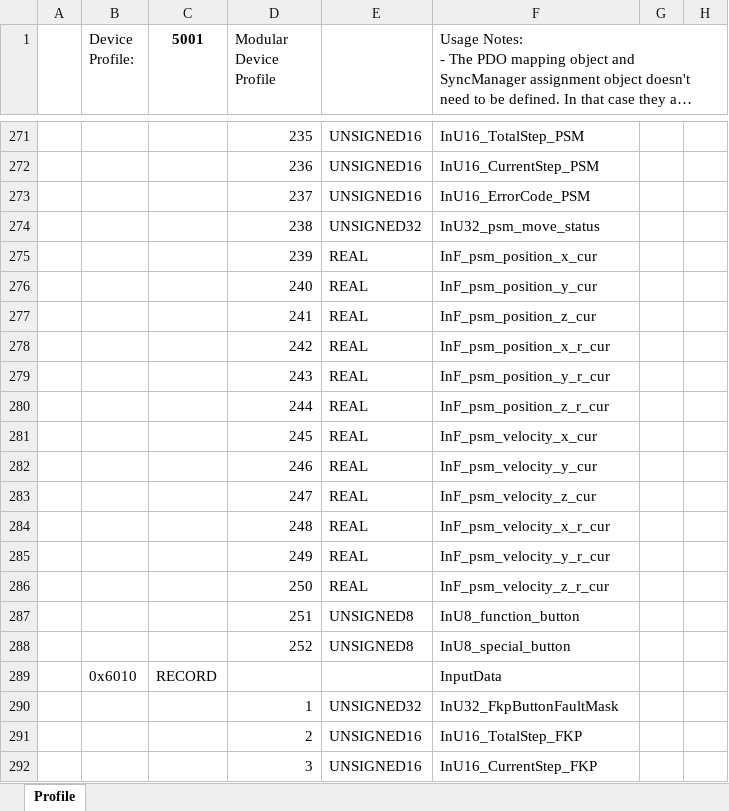
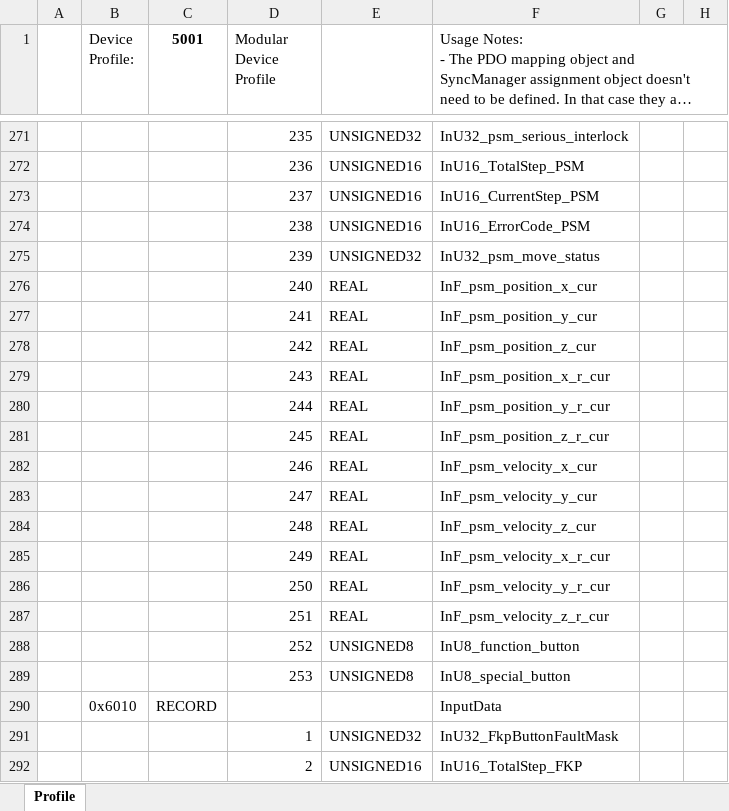
Before and after one commit to songbirdjp/CNNC_ARMCore, an Excel workbook: ArmCoreV1_QSPI/SSCProject/lan9252_app.xlsx, sheet Profile, drawn as a sheet; only a part is shown, gaps mark what is left out; the shorter side is filled out with more unchanged rows; long unchanged cells end in …; values as stored, in another font and other column widths than the file's, no borders; removed rows and columns are numbered as before the commit, all else as after; rows hold the shown columns only; the diff covers the shown part only; the diff names each change by its address in the sheet, - before the commit and + after, or states it on an @@ line.

```diff
--- a/ArmCoreV1_QSPI/SSCProject/lan9252_app.xlsx (sheet Profile)
+++ b/ArmCoreV1_QSPI/SSCProject/lan9252_app.xlsx (sheet Profile)
-E271: UNSIGNED16
+E271: UNSIGNED32
-F271: InU16_TotalStep_PSM
+F271: InU32_psm_serious_interlock
-F272: InU16_CurrentStep_PSM
+F272: InU16_TotalStep_PSM
-F273: InU16_ErrorCode_PSM
+F273: InU16_CurrentStep_PSM
+row 274:  |  |  | 238 | UNSIGNED16 | InU16_ErrorCode_PSM
-D275 (Modular Device Profile): 238
+D275 (Modular Device Profile): 239
-row 275:  |  |  | 239 | REAL | InF_psm_position_x_cur
-F276: InF_psm_position_y_cur
+F276: InF_psm_position_x_cur
-F277: InF_psm_position_z_cur
+F277: InF_psm_position_y_cur
-F278: InF_psm_position_x_r_cur
+F278: InF_psm_position_z_cur
-F279: InF_psm_position_y_r_cur
+F279: InF_psm_position_x_r_cur
-F280: InF_psm_position_z_r_cur
+F280: InF_psm_position_y_r_cur
-F281: InF_psm_velocity_x_cur
+F281: InF_psm_position_z_r_cur
-F282: InF_psm_velocity_y_cur
+F282: InF_psm_velocity_x_cur
-F283: InF_psm_velocity_z_cur
+F283: InF_psm_velocity_y_cur
-F284: InF_psm_velocity_x_r_cur
+F284: InF_psm_velocity_z_cur
-F285: InF_psm_velocity_y_r_cur
+F285: InF_psm_velocity_x_r_cur
-F286: InF_psm_velocity_z_r_cur
+F286: InF_psm_velocity_y_r_cur
+row 287:  |  |  | 251 | REAL | InF_psm_velocity_z_r_cur
-D288 (Modular Device Profile): 251
+D288 (Modular Device Profile): 252
-D289 (Modular Device Profile): 252
+D289 (Modular Device Profile): 253
```
Also changed, not shown: 2 added rows, 2 removed rows, 26 edited cells and cell formats elsewhere in this sheet, 4 other files.
